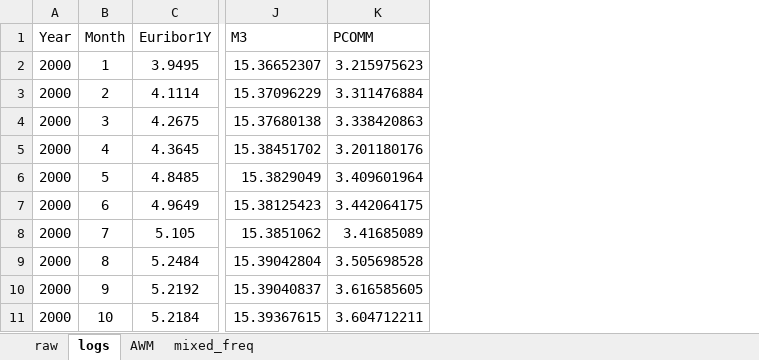
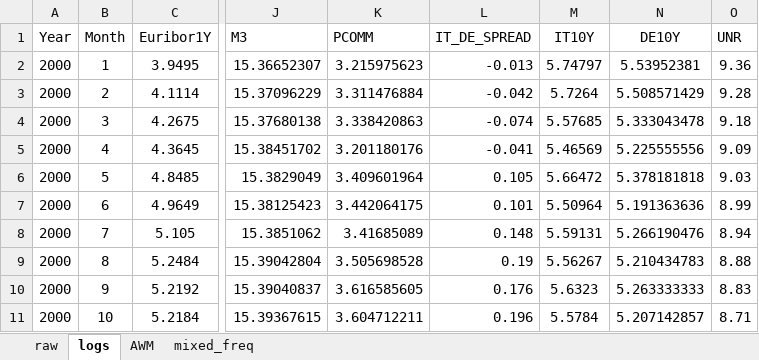
Before and after one commit to naffe15/BVAR_, an Excel workbook: examples/BVAR tutorial/data_macro.xlsx, sheet logs, drawn as a sheet; only a part is shown, gaps mark what is left out; values as stored, in another font and other column widths than the file's, no borders; the diff names each change by its address in the sheet, - before the commit and + after, or states it on an @@ line.

Commit message:
Identification with inequality restrictions on the skewness and kurtosis of shocks
- updated the Guide
- added an example at the end of the example_3_irf.m script
- updated the data

```diff
--- a/examples/BVAR tutorial/data_macro.xlsx (sheet logs)
+++ b/examples/BVAR tutorial/data_macro.xlsx (sheet logs)
+column L (IT_DE_SPREAD), rows 2-11: -0.013 | -0.042 | -0.074 | -0.041 | 0.105 | 0.101 | 0.148 | 0.19 | 0.176 | 0.196
+column M (IT10Y), rows 2-11: 5.74797 | 5.7264 | 5.57685 | 5.46569 | 5.66472 | 5.50964 | 5.59131 | 5.56267 | 5.6323 | 5.5784
+column N (DE10Y), rows 2-11: 5.53952381 | 5.508571429 | 5.333043478 | 5.225555556 | 5.378181818 | 5.191363636 | 5.266190476 | 5.210434783 | 5.263333333 | 5.207142857
+column O (UNR), rows 2-11: 9.36 | 9.28 | 9.18 | 9.09 | 9.03 | 8.99 | 8.94 | 8.88 | 8.83 | 8.71
```
Also changed, not shown: 4 other files.
